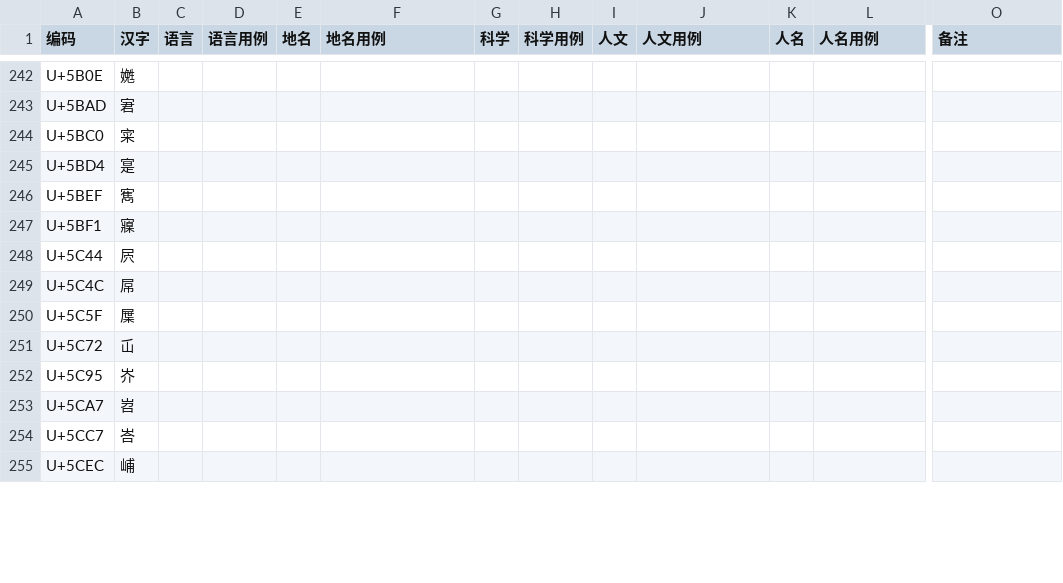
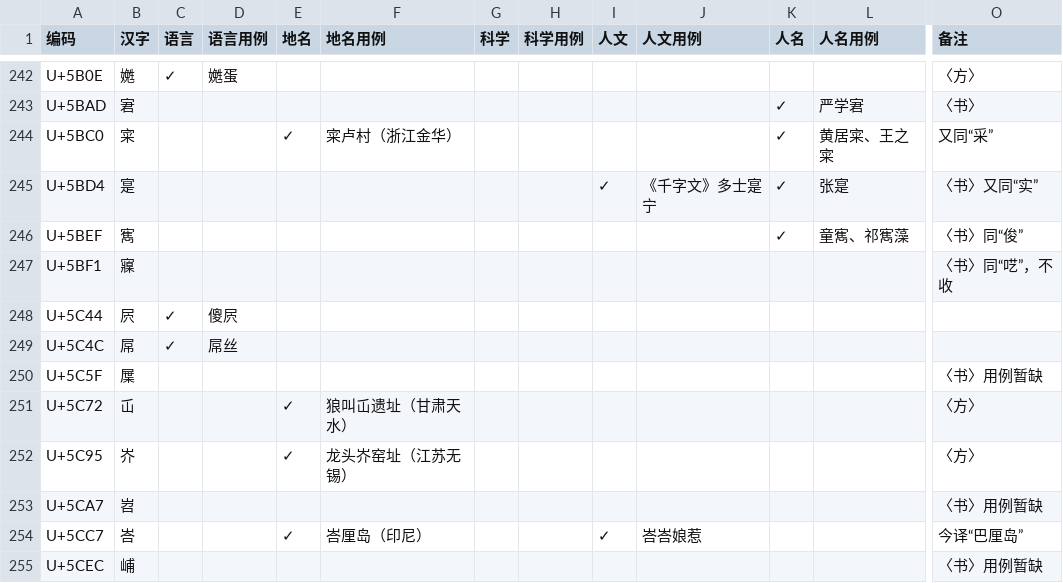
Before and after one commit to Buernia/Waizi, a CSV file: 外字一览表.csv, drawn as a sheet; only a part is shown, gaps mark what is left out; the diff covers the shown part only; the diff names each change by its address in the sheet, - before the commit and + after, or states it on an @@ line.

```diff
--- a/外字一览表.csv
+++ b/外字一览表.csv
-C242 (语言): (empty)
+C242 (语言): ✓
-D242 (语言用例): (empty)
+D242 (语言用例): 嬎蛋
-O242 (备注): (empty)
+O242 (备注): 〈方〉
-K243:K246 (人名): (empty)
+K243:K246 (人名): ✓
-L243 (人名用例): (empty)
+L243 (人名用例): 严学宭
-O243 (备注): (empty)
+O243 (备注): 〈书〉
-E244 (地名): (empty)
+E244 (地名): ✓
-F244 (地名用例): (empty)
+F244 (地名用例): 寀卢村（浙江金华）
-L244 (人名用例): (empty)
+L244 (人名用例): 黄居寀、王之寀
-O244 (备注): (empty)
+O244 (备注): 又同“采”
-I245 (人文): (empty)
+I245 (人文): ✓
-J245 (人文用例): (empty)
+J245 (人文用例): 《千字文》多士寔宁
-L245 (人名用例): (empty)
+L245 (人名用例): 张寔
-O245 (备注): (empty)
+O245 (备注): 〈书〉又同“实”
-L246 (人名用例): (empty)
+L246 (人名用例): 童寯、祁寯藻
-O246 (备注): (empty)
+O246 (备注): 〈书〉同“俊”
-O247 (备注): (empty)
+O247 (备注): 〈书〉同“呓”，不收
-C248:C249 (语言): (empty)
+C248:C249 (语言): ✓
-D248 (语言用例): (empty)
+D248 (语言用例): 傻屄
-D249 (语言用例): (empty)
+D249 (语言用例): 屌丝
-O250 (备注): (empty)
+O250 (备注): 〈书〉用例暂缺
-E251:E252 (地名): (empty)
+E251:E252 (地名): ✓
-F251 (地名用例): (empty)
+F251 (地名用例): 狼叫屲遗址（甘肃天水）
-O251:O252 (备注): (empty)
+O251:O252 (备注): 〈方〉
-F252 (地名用例): (empty)
+F252 (地名用例): 龙头岕窑址（江苏无锡）
-O253 (备注): (empty)
+O253 (备注): 〈书〉用例暂缺
-E254 (地名): (empty)
+E254 (地名): ✓
-F254 (地名用例): (empty)
+F254 (地名用例): 峇厘岛（印尼）
-I254 (人文): (empty)
+I254 (人文): ✓
-J254 (人文用例): (empty)
+J254 (人文用例): 峇峇娘惹
-O254 (备注): (empty)
+O254 (备注): 今译“巴厘岛”
-O255 (备注): (empty)
+O255 (备注): 〈书〉用例暂缺
```
Also changed, not shown: 1 removed row and 70 edited cells elsewhere in this file, 1 other file.
